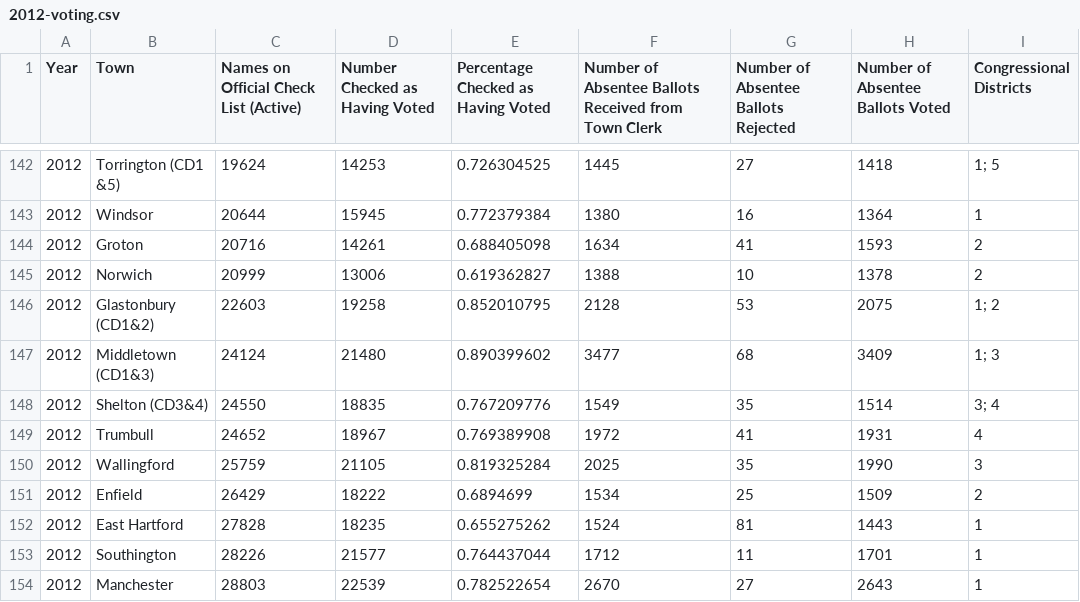
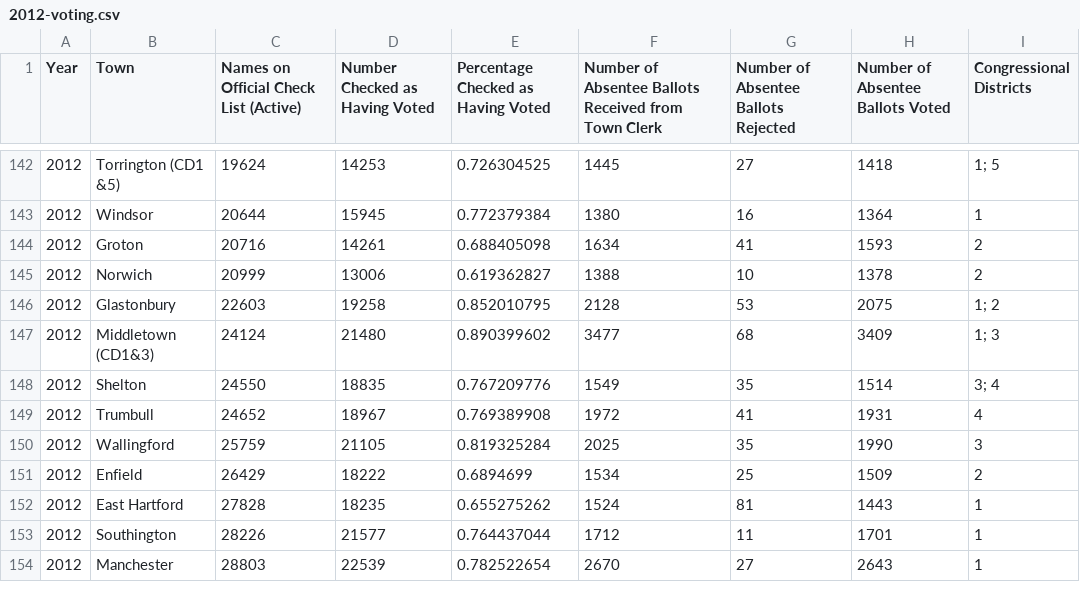
Before and after one commit to sgaul/reviewversion, a CSV file: 2012-voting.csv, drawn as a sheet; only a part is shown, gaps mark what is left out.

```diff
--- a/2012-voting.csv
+++ b/2012-voting.csv
@@ -145,5 +145,5 @@ Year,Town,Names on Official Check List (Active),Number Checked as Having Voted,P
 2012,Norwich,20999,13006,0.619362827,1388,10,1378,2
-2012,Glastonbury (CD1&2),22603,19258,0.852010795,2128,53,2075,1; 2
+2012,Glastonbury,22603,19258,0.852010795,2128,53,2075,1; 2
 2012,Middletown (CD1&3),24124,21480,0.890399602,3477,68,3409,1; 3
-2012,Shelton (CD3&4),24550,18835,0.767209776,1549,35,1514,3; 4
+2012,Shelton,24550,18835,0.767209776,1549,35,1514,3; 4
 2012,Trumbull,24652,18967,0.769389908,1972,41,1931,4
```
Also changed, not shown: 16 other files.
